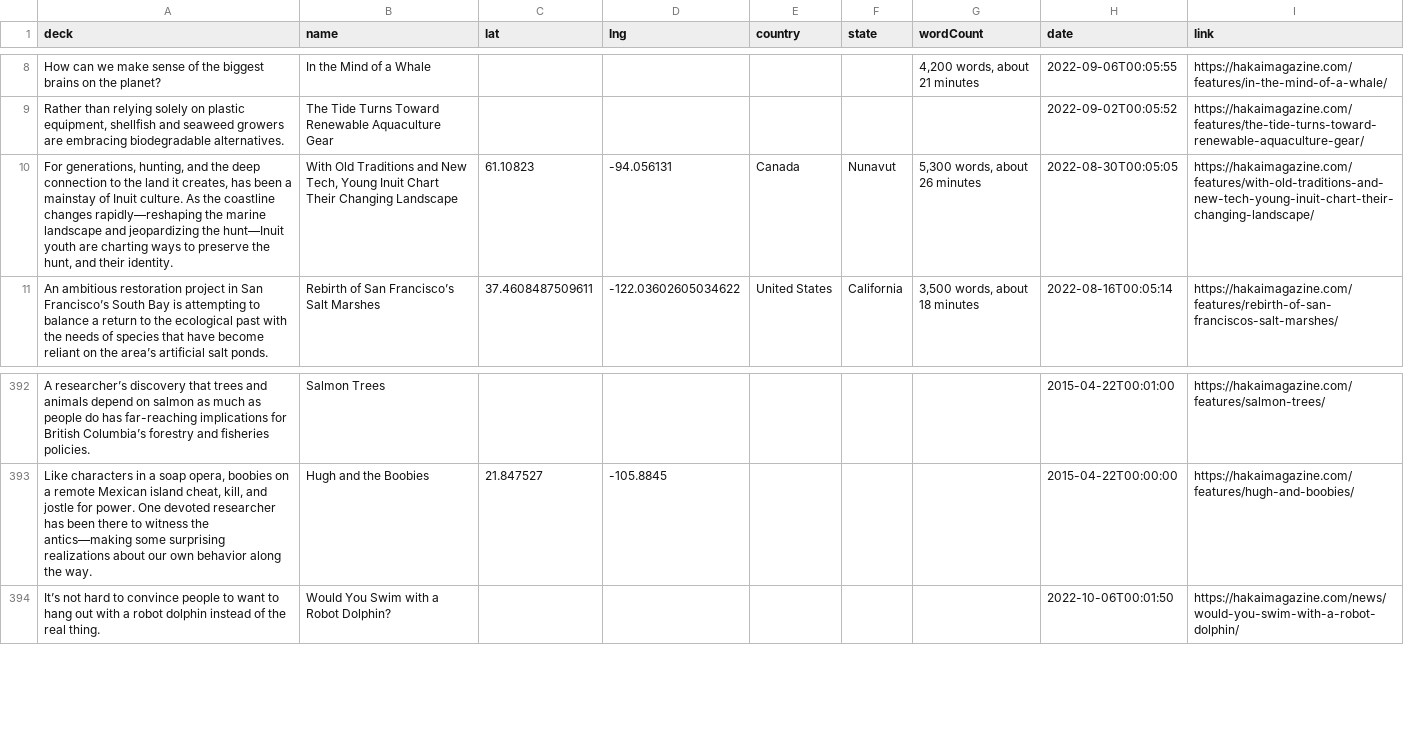
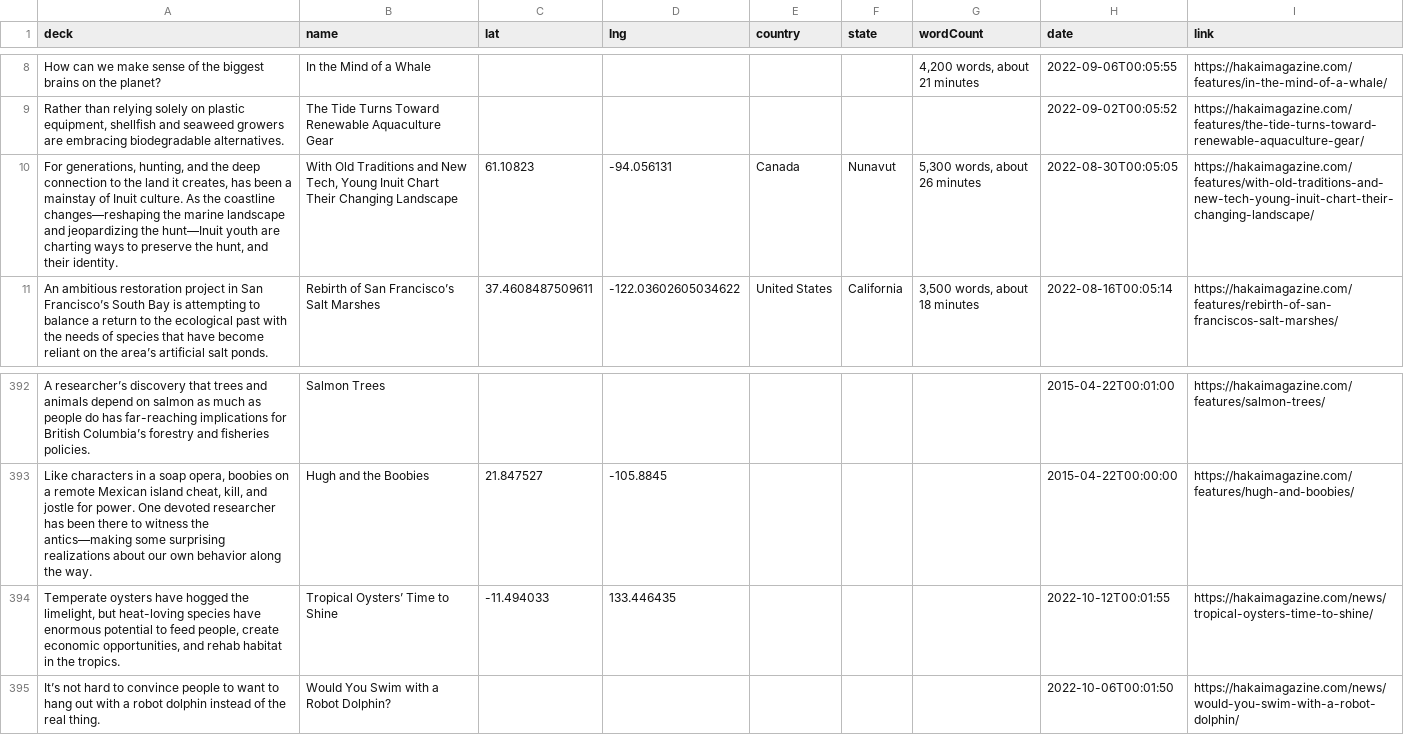
Before and after one commit to HakaiInstitute/magazine-visualizations, a CSV file: list.csv, drawn as a sheet; only a part is shown, gaps mark what is left out.

```diff
--- a/list.csv
+++ b/list.csv
@@ -9,3 +9,3 @@ How can we make sense of the biggest brains on the planet?,In the Mind of a Whal
 "Rather than relying solely on plastic equipment, shellfish and seaweed growers are embracing biodegradable alternatives.",The Tide Turns Toward Renewable Aquaculture Gear,,,,,,2022-09-02T00:05:52,https://hakaimagazine.com/features/the-tide-turns-toward-renewable-aquaculture-gear/
-"For generations, hunting, and the deep connection to the land it creates, has been a mainstay of Inuit culture. As the coastline changes rapidly—reshaping the marine landscape and jeopardizing the hunt—Inuit youth are charting ways to preserve the hunt, and their identity.","With Old Traditions and New Tech, Young Inuit Chart Their Changing Landscape",61.10823,-94.056131,Canada,Nunavut,"5,300 words, about 26 minutes",2022-08-30T00:05:05,https://hakaimagazine.com/features/with-old-traditions-and-new-tech-young-inuit-chart-their-changing-landscape/
+"For generations, hunting, and the deep connection to the land it creates, has been a mainstay of Inuit culture. As the coastline changes—reshaping the marine landscape and jeopardizing the hunt—Inuit youth are charting ways to preserve the hunt, and their identity.","With Old Traditions and New Tech, Young Inuit Chart Their Changing Landscape",61.10823,-94.056131,Canada,Nunavut,"5,300 words, about 26 minutes",2022-08-30T00:05:05,https://hakaimagazine.com/features/with-old-traditions-and-new-tech-young-inuit-chart-their-changing-landscape/
 An ambitious restoration project in San Francisco’s South Bay is attempting to balance a return to the ecological past with the needs of species that have become reliant on the area’s artificial salt ponds.,Rebirth of San Francisco’s Salt Marshes,37.4608487509611,-122.03602605034622,United States,California,"3,500 words, about 18 minutes",2022-08-16T00:05:14,https://hakaimagazine.com/features/rebirth-of-san-franciscos-salt-marshes/
@@ -393,2 +393,3 @@ A researcher’s discovery that trees and animals depend on salmon as much as pe
 "Like characters in a soap opera, boobies on a remote Mexican island cheat, kill, and jostle for power. One devoted researcher has been there to witness the antics—making some surprising realizations about our own behavior along the way.",Hugh and the Boobies,21.847527,-105.8845,,,,2015-04-22T00:00:00,https://hakaimagazine.com/features/hugh-and-boobies/
+"Temperate oysters have hogged the limelight, but heat-loving species have enormous potential to feed people, create economic opportunities, and rehab habitat in the tropics.",Tropical Oysters’ Time to Shine,-11.494033,133.446435,,,,2022-10-12T00:01:55,https://hakaimagazine.com/news/tropical-oysters-time-to-shine/
 It’s not hard to convince people to want to hang out with a robot dolphin instead of the real thing.,Would You Swim with a Robot Dolphin?,,,,,,2022-10-06T00:01:50,https://hakaimagazine.com/news/would-you-swim-with-a-robot-dolphin/
```
